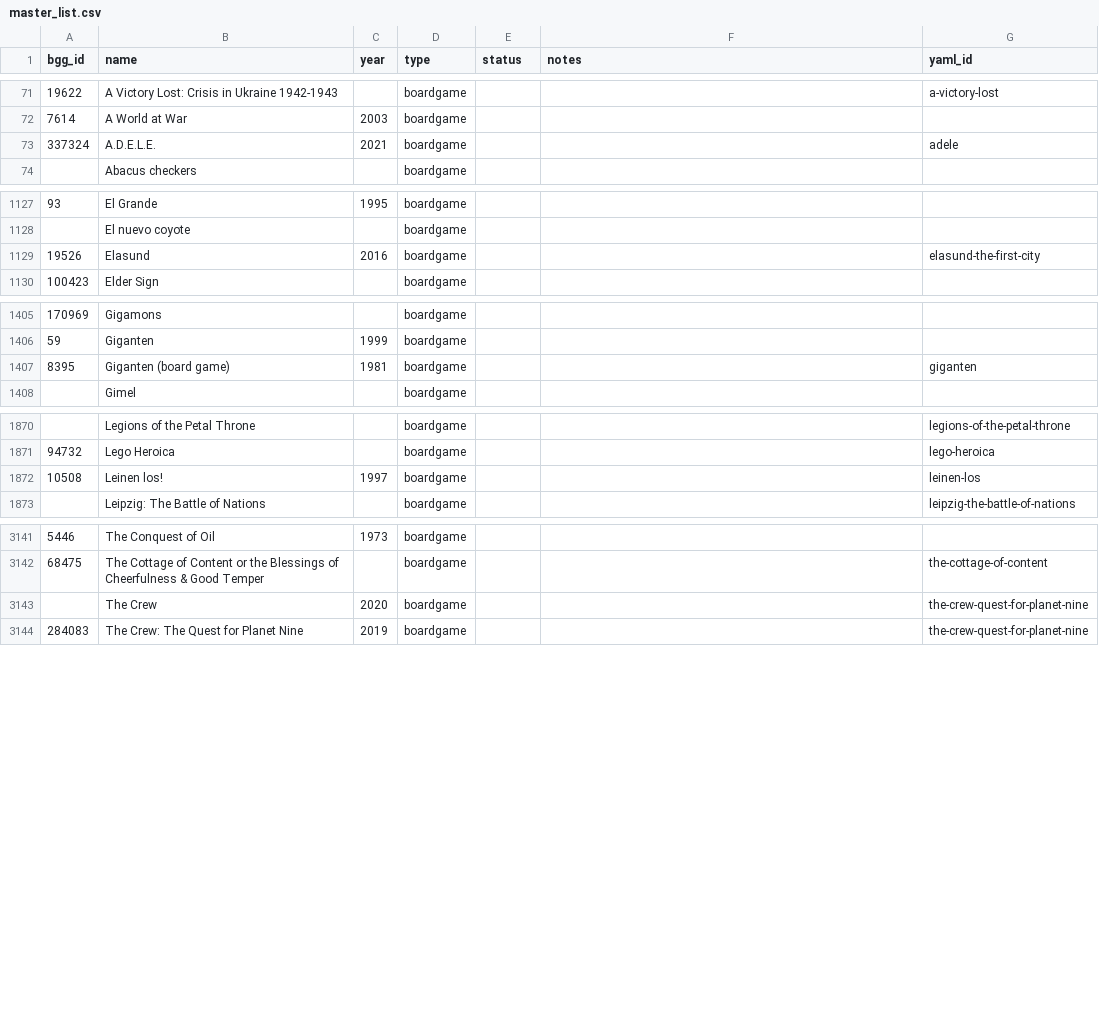
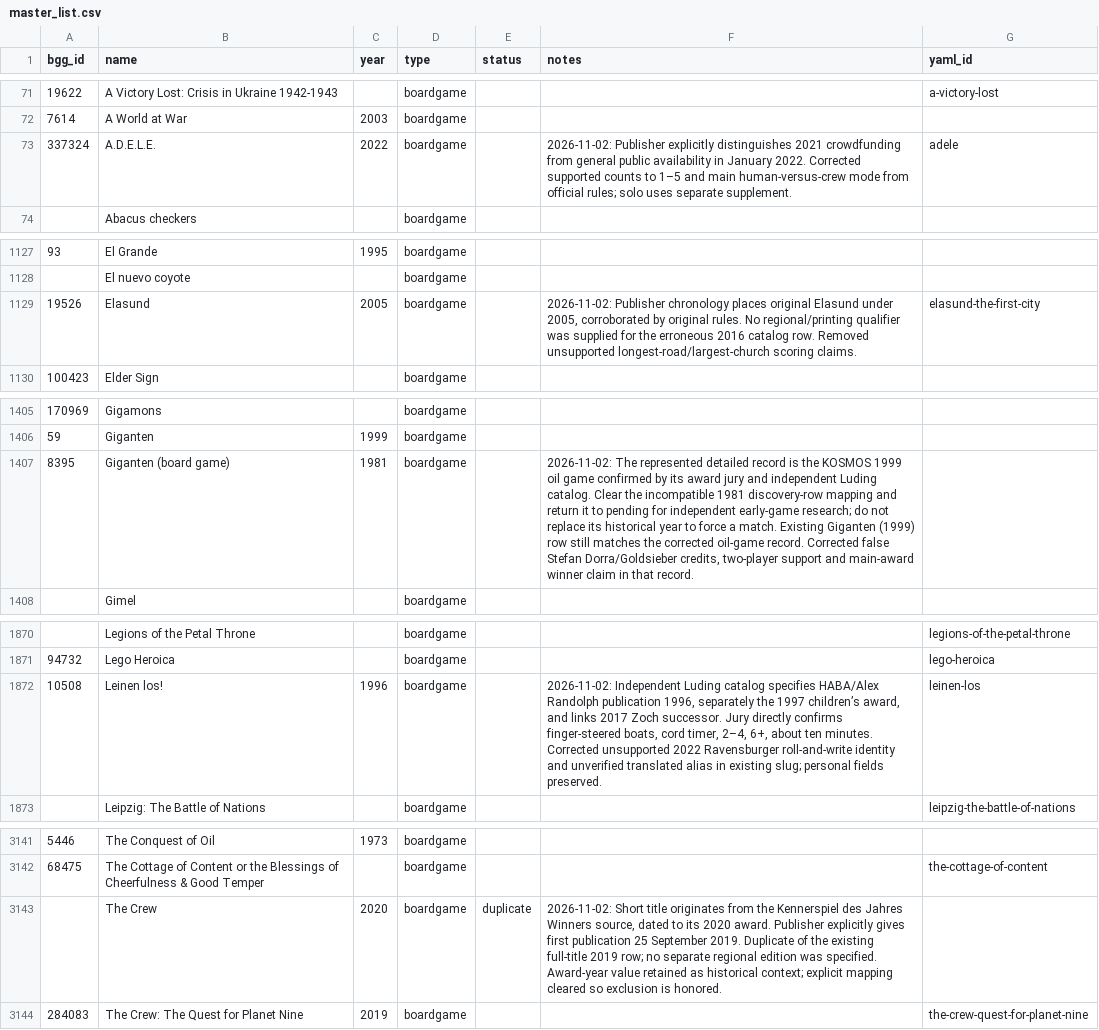
Before and after one commit to Lehi-Innovation/boardgame-database, a CSV file: master_list.csv, drawn as a sheet; only a part is shown, gaps mark what is left out; the diff covers the shown part only.

```diff
--- a/master_list.csv
+++ b/master_list.csv
@@ -72,3 +72,3 @@ bgg_id,name,year,type,status,notes,yaml_id
 7614,A World at War,2003,boardgame,,,
-337324,A.D.E.L.E.,2021,boardgame,,,adele
+337324,A.D.E.L.E.,2022,boardgame,,2026-11-02: Publisher explicitly distinguishes 2021 crowdfunding from general public availability in January 2022. Corrected supported counts to 1–5 and main human-versus-crew mode from official rules; solo uses separate supplement.,adele
 ,Abacus checkers,,boardgame,,,
@@ -1128,3 +1128,3 @@ bgg_id,name,year,type,status,notes,yaml_id
 ,El nuevo coyote,,boardgame,,,
-19526,Elasund,2016,boardgame,,,elasund-the-first-city
+19526,Elasund,2005,boardgame,,"2026-11-02: Publisher chronology places original Elasund under 2005, corroborated by original rules. No regional/printing qualifier was supplied for the erroneous 2016 catalog row. Removed unsupported longest-road/largest-church scoring claims.",elasund-the-first-city
 100423,Elder Sign,,boardgame,,,
@@ -1406,3 +1406,3 @@ bgg_id,name,year,type,status,notes,yaml_id
 59,Giganten,1999,boardgame,,,
-8395,Giganten (board game),1981,boardgame,,,giganten
+8395,Giganten (board game),1981,boardgame,,"2026-11-02: The represented detailed record is the KOSMOS 1999 oil game confirmed by its award jury and independent Luding catalog. Clear the incompatible 1981 discovery-row mapping and return it to pending for independent early-game research; do not replace its historical year to force a match. Existing Giganten (1999) row still matches the corrected oil-game record. Corrected false Stefan Dorra/Goldsieber credits, two-player support and main-award winner claim in that record.",
 ,Gimel,,boardgame,,,
@@ -1871,3 +1871,3 @@ bgg_id,name,year,type,status,notes,yaml_id
 94732,Lego Heroica,,boardgame,,,lego-heroica
-10508,Leinen los!,1997,boardgame,,,leinen-los
+10508,Leinen los!,1996,boardgame,,"2026-11-02: Independent Luding catalog specifies HABA/Alex Randolph publication 1996, separately the 1997 children’s award, and links 2017 Zoch successor. Jury directly confirms finger-steered boats, cord timer, 2–4, 6+, about ten minutes. Corrected unsupported 2022 Ravensburger roll-and-write identity and unverified translated alias in existing slug; personal fields preserved.",leinen-los
 ,Leipzig: The Battle of Nations,,boardgame,,,leipzig-the-battle-of-nations
@@ -3142,3 +3142,3 @@ bgg_id,name,year,type,status,notes,yaml_id
 68475,The Cottage of Content or the Blessings of Cheerfulness & Good Temper,,boardgame,,,the-cottage-of-content
-,The Crew,2020,boardgame,,,the-crew-quest-for-planet-nine
+,The Crew,2020,boardgame,duplicate,"2026-11-02: Short title originates from the Kennerspiel des Jahres Winners source, dated to its 2020 award. Publisher explicitly gives first publication 25 September 2019. Duplicate of the existing full-title 2019 row; no separate regional edition was specified. Award-year value retained as historical context; explicit mapping cleared so exclusion is honored.",
 284083,The Crew: The Quest for Planet Nine,2019,boardgame,,,the-crew-quest-for-planet-nine
```
Also changed, not shown: 6 edited cells elsewhere in this file, 14 other files.
